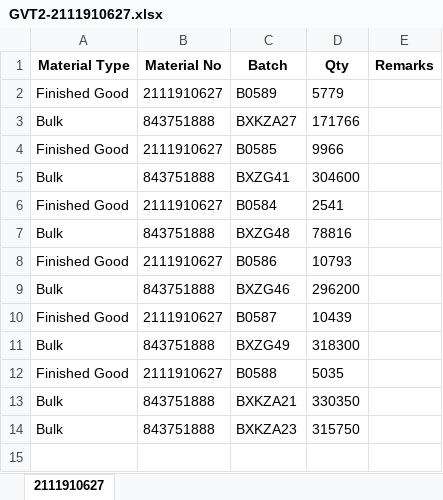
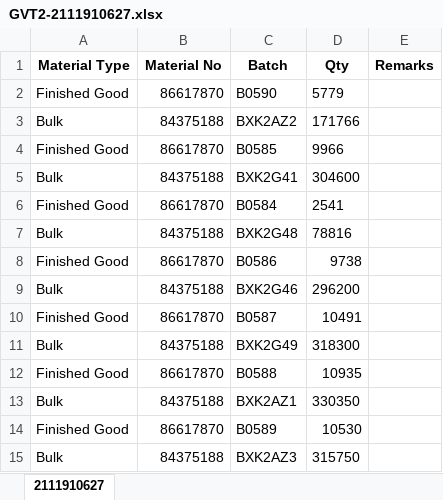
Before and after one commit to rngalvanbayer/Book_Consumption, an Excel workbook: GVT2-2111910627.xlsx, sheet 2111910627, drawn as a sheet; values as stored, in another font and other column widths than the file's, no borders; addresses are those after the commit; the diff names each change by its address in the sheet, - before the commit and + after, or states it on an @@ line.

```diff
--- a/GVT2-2111910627.xlsx (sheet 2111910627)
+++ b/GVT2-2111910627.xlsx (sheet 2111910627)
-B2 (Material No): 2111910627
+B2 (Material No): 86617870
-C2 (Batch): B0589
+C2 (Batch): B0590
-B3 (Material No): 843751888
+B3 (Material No): 84375188
-C3 (Batch): BXKZA27
+C3 (Batch): BXK2AZ2
-B4 (Material No): 2111910627
+B4 (Material No): 86617870
-B5 (Material No): 843751888
+B5 (Material No): 84375188
-C5 (Batch): BXZG41
+C5 (Batch): BXK2G41
-B6 (Material No): 2111910627
+B6 (Material No): 86617870
-B7 (Material No): 843751888
+B7 (Material No): 84375188
-C7 (Batch): BXZG48
+C7 (Batch): BXK2G48
-B8 (Material No): 2111910627
+B8 (Material No): 86617870
-D8 (Qty): 10793
+D8 (Qty): 9738
-B9 (Material No): 843751888
+B9 (Material No): 84375188
-C9 (Batch): BXZG46
+C9 (Batch): BXK2G46
-B10 (Material No): 2111910627
+B10 (Material No): 86617870
-D10 (Qty): 10439
+D10 (Qty): 10491
-B11 (Material No): 843751888
+B11 (Material No): 84375188
-C11 (Batch): BXZG49
+C11 (Batch): BXK2G49
-B12 (Material No): 2111910627
+B12 (Material No): 86617870
-D12 (Qty): 5035
+D12 (Qty): 10935
-B13 (Material No): 843751888
+B13 (Material No): 84375188
-C13 (Batch): BXKZA21
+C13 (Batch): BXK2AZ1
+row 14: Finished Good | 86617870 | B0589 | 10530
-B15 (Material No): 843751888
+B15 (Material No): 84375188
-C15 (Batch): BXKZA23
+C15 (Batch): BXK2AZ3
```
Also changed, not shown: 2 other files.
